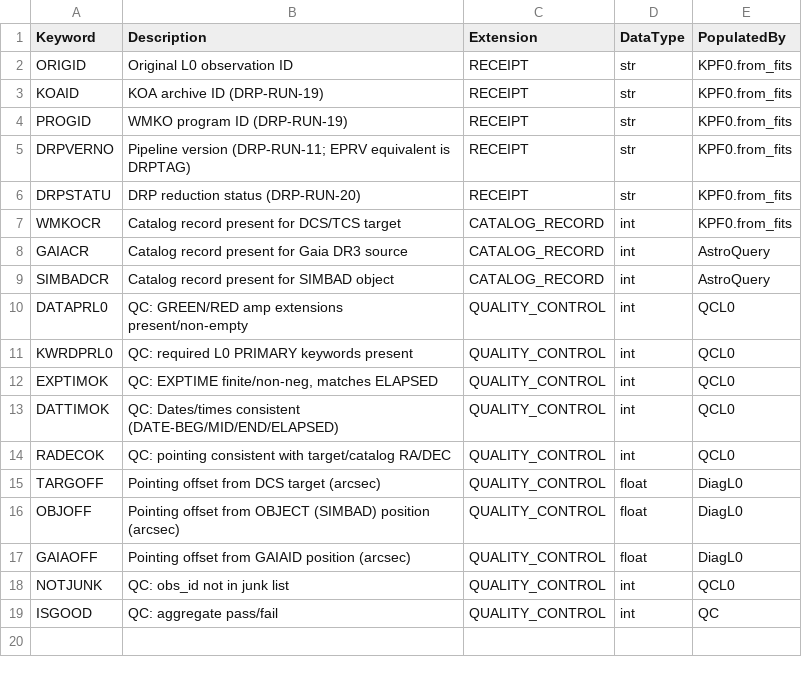
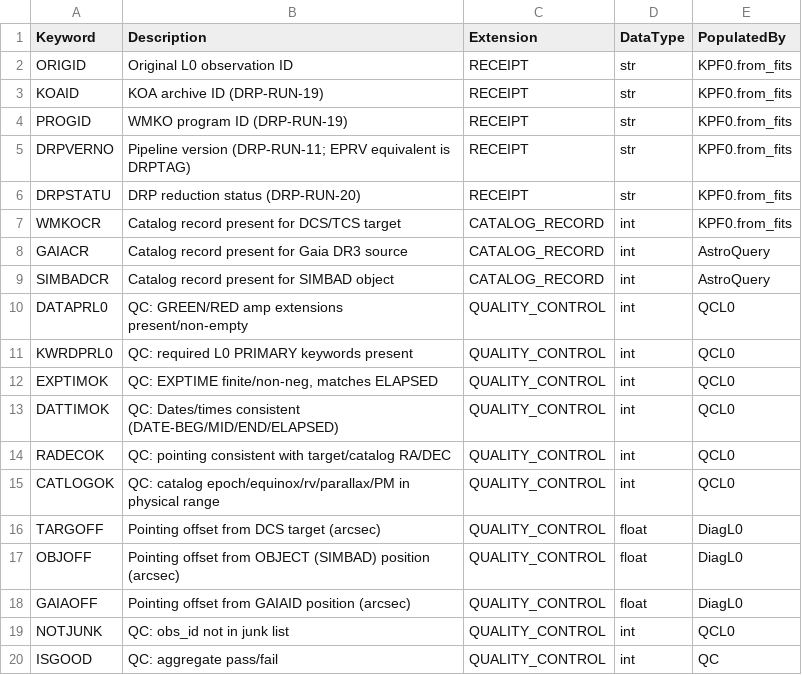
Before and after one commit to Keck-DataReductionPipelines/KPF-Pipeline, a CSV file: kpfpipe/data_models/config/L0-headers.csv, drawn as a sheet; the diff names each change by its address in the sheet, - before the commit and + after, or states it on an @@ line.

```diff
--- a/kpfpipe/data_models/config/L0-headers.csv
+++ b/kpfpipe/data_models/config/L0-headers.csv
+row 15: CATLOGOK | QC: catalog epoch/equinox/rv/parallax/PM in physical range | QUALITY_CONTROL | int | QCL0
```
Also changed, not shown: 2 other files.
